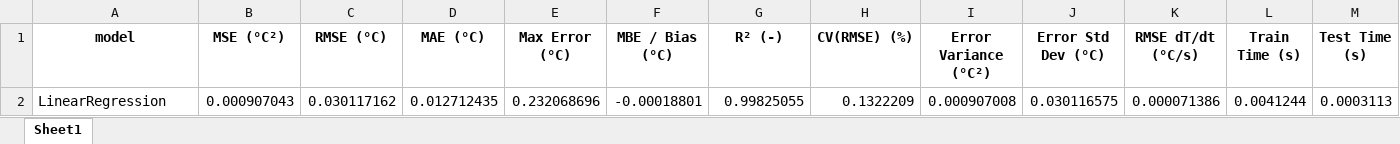
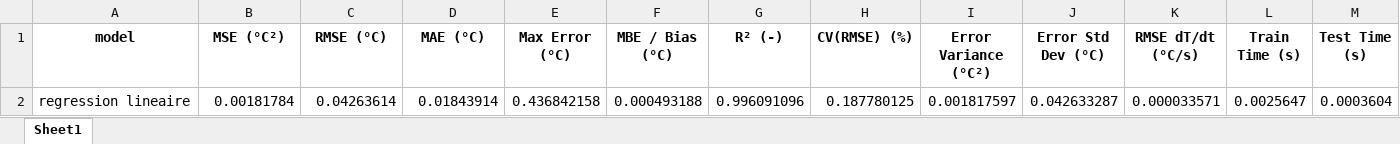
Before and after one commit to Rom12trait/TFE_symbolic_regression_building, an Excel workbook: results/run_1/metrics_rl.xlsx, sheet Sheet1, drawn as a sheet; only a part is shown; values as stored, in another font and other column widths than the file's, no borders; removed rows and columns are numbered as before the commit, all else as after; rows hold the shown columns only; the diff names each change by its address in the sheet, - before the commit and + after, or states it on an @@ line.

```diff
--- a/results/run_1/metrics_rl.xlsx (sheet Sheet1)
+++ b/results/run_1/metrics_rl.xlsx (sheet Sheet1)
-row 2: LinearRegression | 0.000907043 | 0.030117162 | 0.012712435 | 0.232068696 | -0.00018801 | 0.99825055 | 0.1322209 | 0.000907008 | 0.030116575 | 0.000071386 | 0.0041244 | 0.0003113
+row 2: regression lineaire | 0.00181784 | 0.04263614 | 0.01843914 | 0.436842158 | 0.000493188 | 0.996091096 | 0.187780125 | 0.001817597 | 0.042633287 | 0.000033571 | 0.0025647 | 0.0003604
```
Also changed, not shown: results/run_1/metrics_all_models.xlsx, results/run_1/metrics_benchmark_rc.xlsx, 24 other files.
